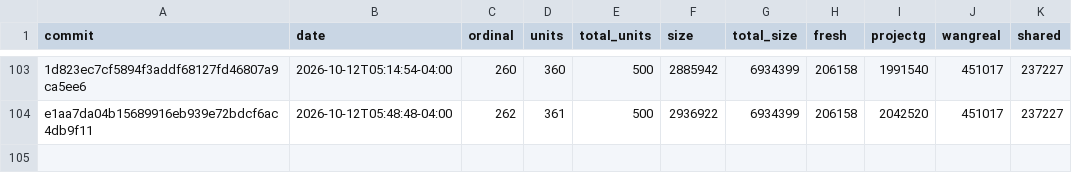
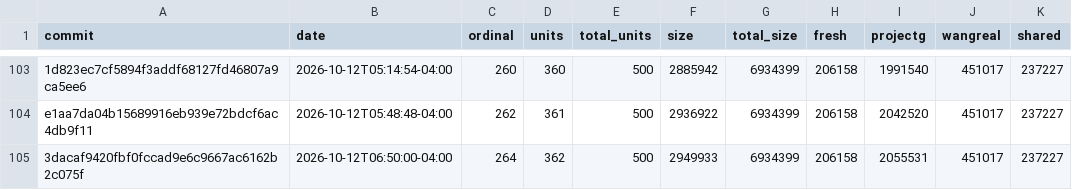
Before and after one commit to eantoniobr/rebang, a CSV file: docs/progress-history.csv, drawn as a sheet; only a part is shown, gaps mark what is left out; the diff names each change by its address in the sheet, - before the commit and + after, or states it on an @@ line.

```diff
--- a/docs/progress-history.csv
+++ b/docs/progress-history.csv
+row 105: 3dacaf9420fbf0fccad9e6c9667ac6162b2c075f | 2026-10-12T06:50:00-04:00 | 264 | 362 | 500 | 2949933 | 6934399 | 206158 | 2055531 | 451017 | 237227
```
Also changed, not shown: 2 other files.
